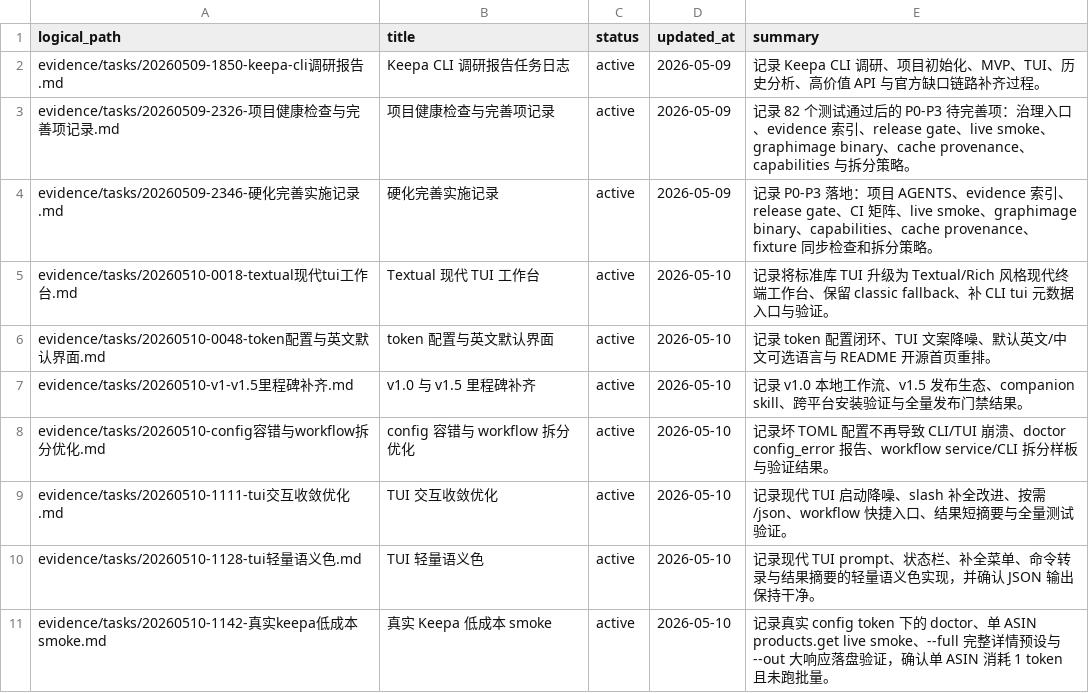
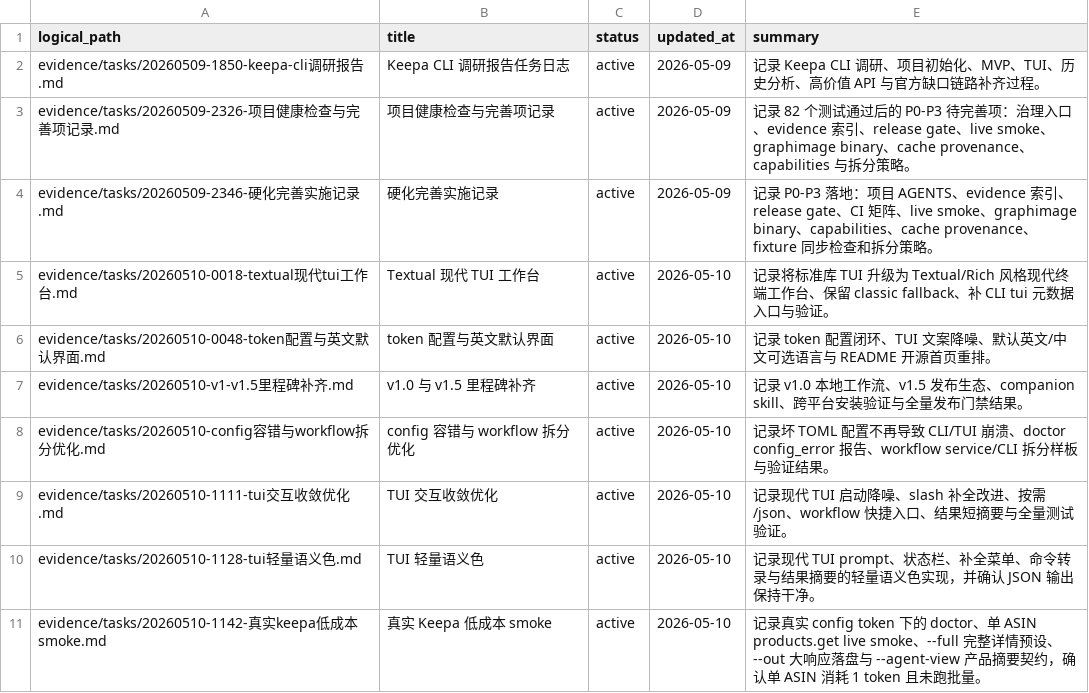
Before and after one commit to cuNuo/Keepa-cli, a CSV file: evidence/manifest.csv, drawn as a sheet.

Commit message:
Add agent product view for Keepa responses

```diff
--- a/evidence/manifest.csv
+++ b/evidence/manifest.csv
@@ -10,2 +10,2 @@ evidence/tasks/20260510-1111-tui交互收敛优化.md,TUI 交互收敛优化,act
 evidence/tasks/20260510-1128-tui轻量语义色.md,TUI 轻量语义色,active,2026-05-10,"记录现代 TUI prompt、状态栏、补全菜单、命令转录与结果摘要的轻量语义色实现，并确认 JSON 输出保持干净。"
-evidence/tasks/20260510-1142-真实keepa低成本smoke.md,真实 Keepa 低成本 smoke,active,2026-05-10,"记录真实 config token 下的 doctor、单 ASIN products.get live smoke、--full 完整详情预设与 --out 大响应落盘验证，确认单 ASIN 消耗 1 token 且未跑批量。"
+evidence/tasks/20260510-1142-真实keepa低成本smoke.md,真实 Keepa 低成本 smoke,active,2026-05-10,"记录真实 config token 下的 doctor、单 ASIN products.get live smoke、--full 完整详情预设、--out 大响应落盘与 --agent-view 产品摘要契约，确认单 ASIN 消耗 1 token 且未跑批量。"
```
Also changed, not shown: 15 other files.
